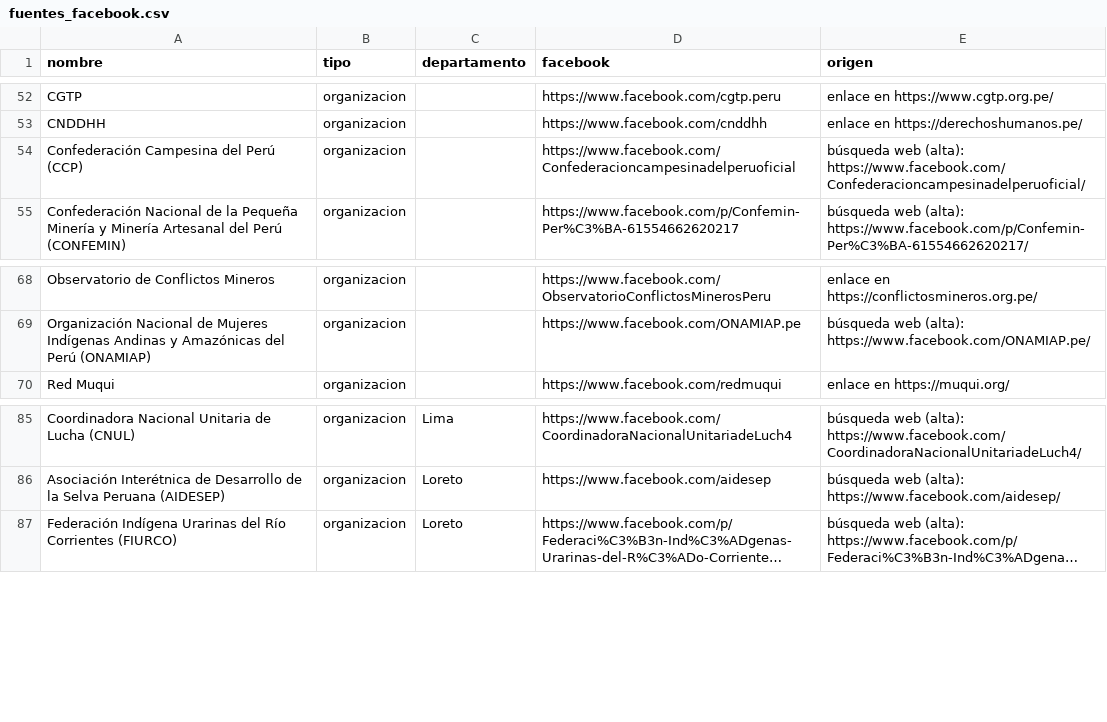
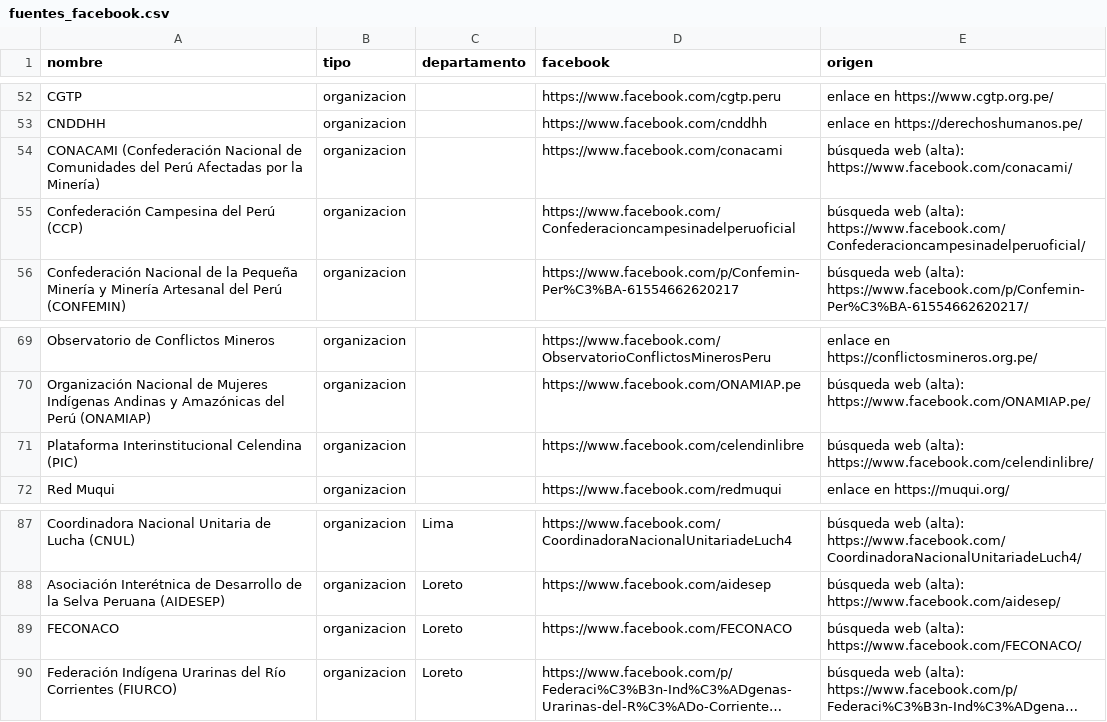
Before and after one commit to nicosil02/tremor, a CSV file: tremor/fuentes_facebook.csv, drawn as a sheet; only a part is shown, gaps mark what is left out; long unchanged cells end in …; the diff names each change by its address in the sheet, - before the commit and + after, or states it on an @@ line.

Commit message:
Codificación v2: descarta protestas fuera del Perú, lotes de 15 y reintento por mitades; 3 páginas más (#46)

```diff
--- a/tremor/fuentes_facebook.csv
+++ b/tremor/fuentes_facebook.csv
+row 54: CONACAMI (Confederación Nacional de Comunidades del Perú Afectadas por la Minería) | organizacion |  | https://www.facebook.com/conacami | búsqueda web (alta): https://www.facebook.com/conacami/
+row 71: Plataforma Interinstitucional Celendina (PIC) | organizacion |  | https://www.facebook.com/celendinlibre | búsqueda web (alta): https://www.facebook.com/celendinlibre/
+row 89: FECONACO | organizacion | Loreto | https://www.facebook.com/FECONACO | búsqueda web (alta): https://www.facebook.com/FECONACO/
```
Also changed, not shown: 2 other files.
